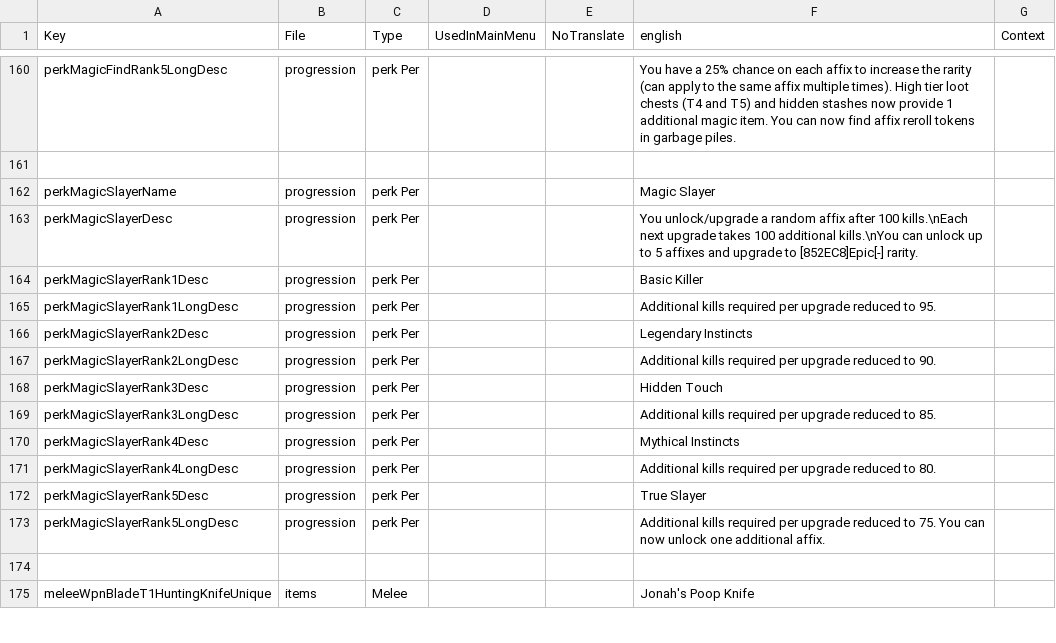
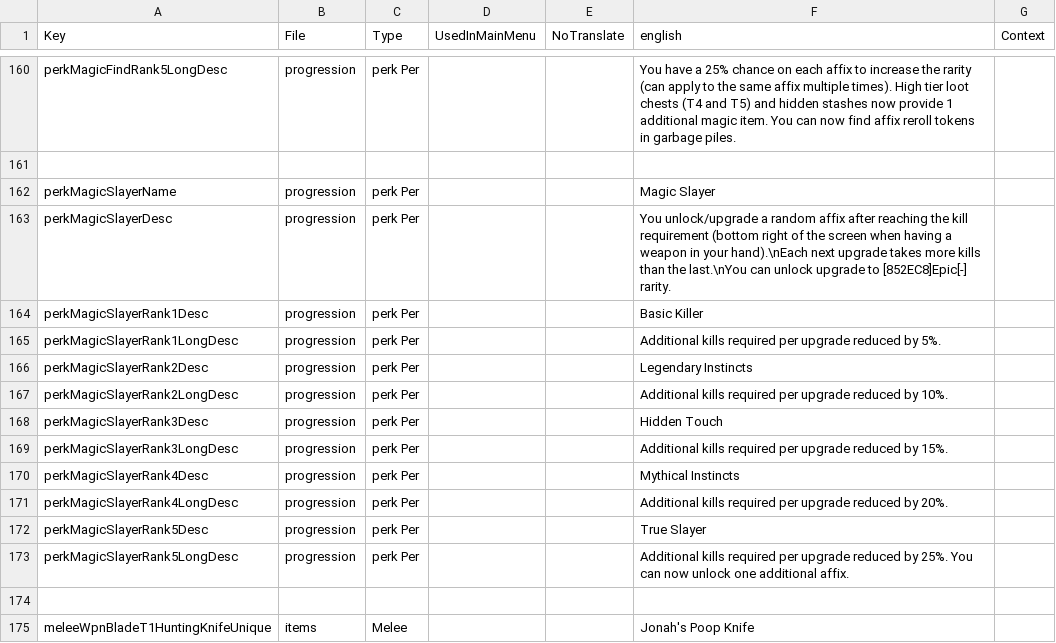
Before and after one commit to firevos/RAM---Random-Affixes-Mod, a CSV file: zzRandomAffixesMod/Config/Localization.csv, drawn as a sheet; only a part is shown, gaps mark what is left out.

```diff
--- a/zzRandomAffixesMod/Config/Localization.csv
+++ b/zzRandomAffixesMod/Config/Localization.csv
@@ -162,13 +162,13 @@ perkMagicFindRank5LongDesc,progression,perk Per,,,You have a 25% chance on each
 perkMagicSlayerName,progression,perk Per,,,Magic Slayer,,
-perkMagicSlayerDesc,progression,perk Per,,,You unlock/upgrade a random affix after 100 kills.\nEach next upgrade takes 100 additional kills.\nYou can unlock up to 5 affixes and upgrade to [852EC8]Epic[-] rarity.,,
+perkMagicSlayerDesc,progression,perk Per,,,You unlock/upgrade a random affix after reaching the kill requirement (bottom right of the screen when having a weapon in your hand).\nEach next upgrade takes more kills than the last.\nYou can unlock upgrade to [852EC8]Epic[-] rarity.,,
 perkMagicSlayerRank1Desc,progression,perk Per,,,Basic Killer,,
-perkMagicSlayerRank1LongDesc,progression,perk Per,,,Additional kills required per upgrade reduced to 95.,,
+perkMagicSlayerRank1LongDesc,progression,perk Per,,,Additional kills required per upgrade reduced by 5%.,,
 perkMagicSlayerRank2Desc,progression,perk Per,,,Legendary Instincts,,
-perkMagicSlayerRank2LongDesc,progression,perk Per,,,Additional kills required per upgrade reduced to 90.,,
+perkMagicSlayerRank2LongDesc,progression,perk Per,,,Additional kills required per upgrade reduced by 10%.,,
 perkMagicSlayerRank3Desc,progression,perk Per,,,Hidden Touch,,
-perkMagicSlayerRank3LongDesc,progression,perk Per,,,Additional kills required per upgrade reduced to 85.,,
+perkMagicSlayerRank3LongDesc,progression,perk Per,,,Additional kills required per upgrade reduced by 15%.,,
 perkMagicSlayerRank4Desc,progression,perk Per,,,Mythical Instincts,,
-perkMagicSlayerRank4LongDesc,progression,perk Per,,,Additional kills required per upgrade reduced to 80.,,
+perkMagicSlayerRank4LongDesc,progression,perk Per,,,Additional kills required per upgrade reduced by 20%.,,
 perkMagicSlayerRank5Desc,progression,perk Per,,,True Slayer,,
-perkMagicSlayerRank5LongDesc,progression,perk Per,,,Additional kills required per upgrade reduced to 75. You can now unlock one additional affix.,,
+perkMagicSlayerRank5LongDesc,progression,perk Per,,,Additional kills required per upgrade reduced by 25%. You can now unlock one additional affix.,,
 
```
Also changed, not shown: 8 other files.
